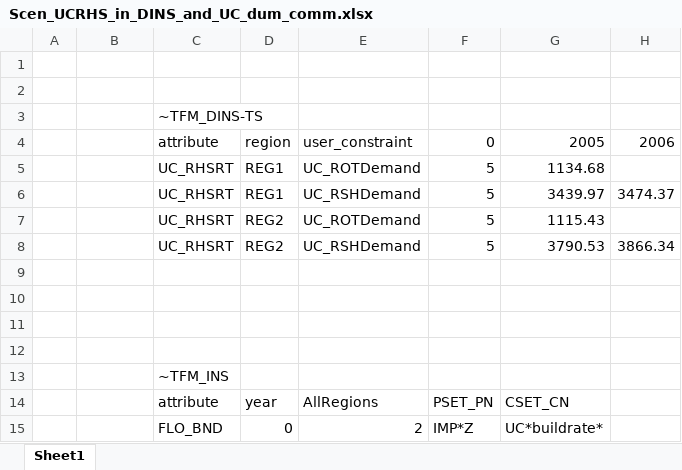
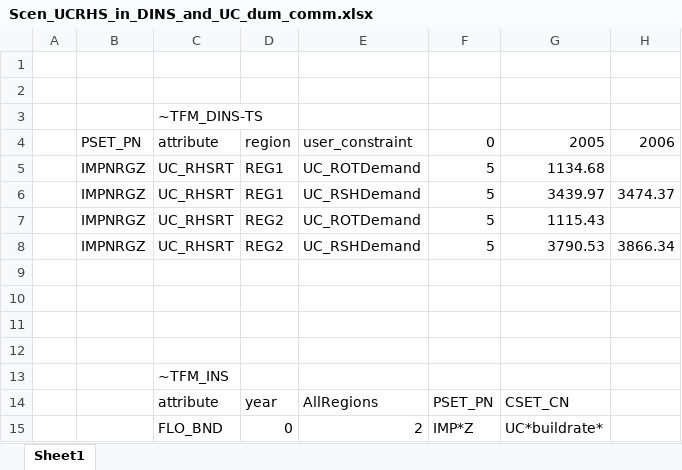
Before and after one commit to kanors-emr/Model_Demo_Adv_Veda, an Excel workbook: suppxls/Scen_UCRHS_in_DINS_and_UC_dum_comm.xlsx, sheet Sheet1, drawn as a sheet; only a part is shown; values as stored, in another font and other column widths than the file's, no borders; the diff names each change by its address in the sheet, - before the commit and + after, or states it on an @@ line.

```diff
--- a/suppxls/Scen_UCRHS_in_DINS_and_UC_dum_comm.xlsx (sheet Sheet1)
+++ b/suppxls/Scen_UCRHS_in_DINS_and_UC_dum_comm.xlsx (sheet Sheet1)
-B4: (empty)
+B4: PSET_PN
-B5:B8: (empty)
+B5:B8: IMPNRGZ
```
Also changed, not shown: SubRES_TMPL/SubRES_New-CHP-DH.xlsx, SubRES_TMPL/SubRES_New-IND.xlsx, 2 other files.
